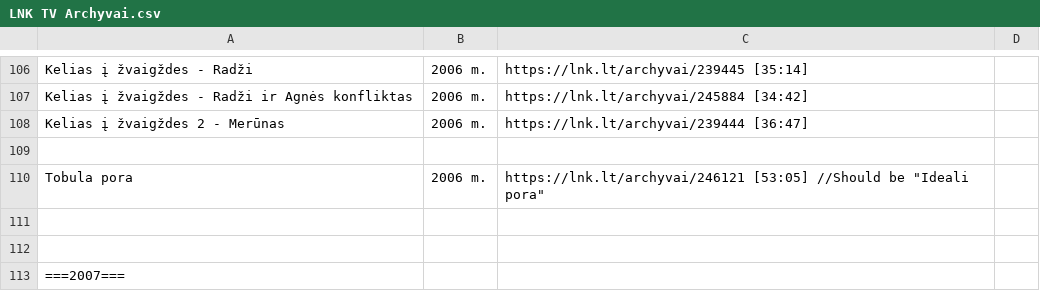
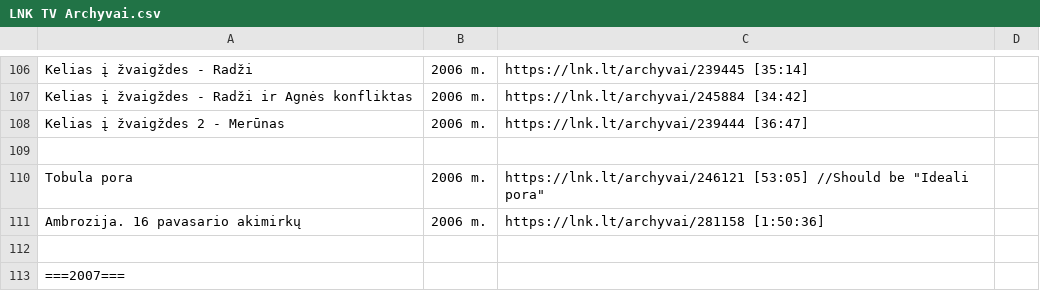
Before and after one commit to Zorklis/LT-TV, a CSV file: 2. LNK/LNK TV Archyvai.csv, drawn as a sheet; only a part is shown, gaps mark what is left out; the diff names each change by its address in the sheet, - before the commit and + after, or states it on an @@ line.

Commit message:
LNK archyvai is back, at least with something..
Ambrozija. 16 pavasario akimirkų | 2006 m. | https://lnk.lt/archyvai/281158 [1:50:36]

```diff
--- a/2. LNK/LNK TV Archyvai.csv
+++ b/2. LNK/LNK TV Archyvai.csv
-row 111: (empty)
+row 111: Ambrozija. 16 pavasario akimirkų | 2006 m. | https://lnk.lt/archyvai/281158 [1:50:36]
```
